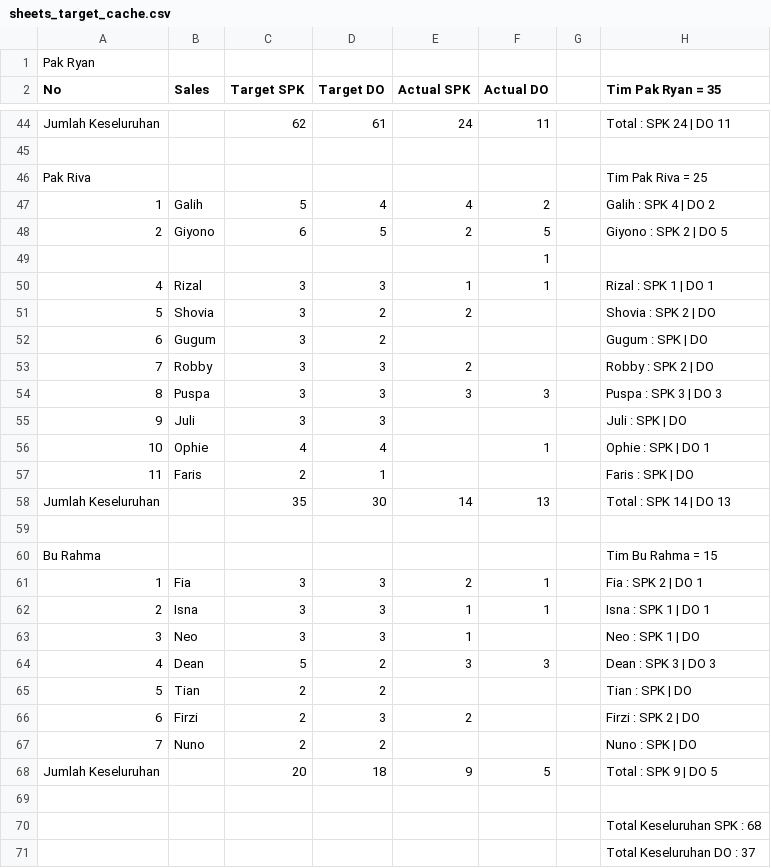
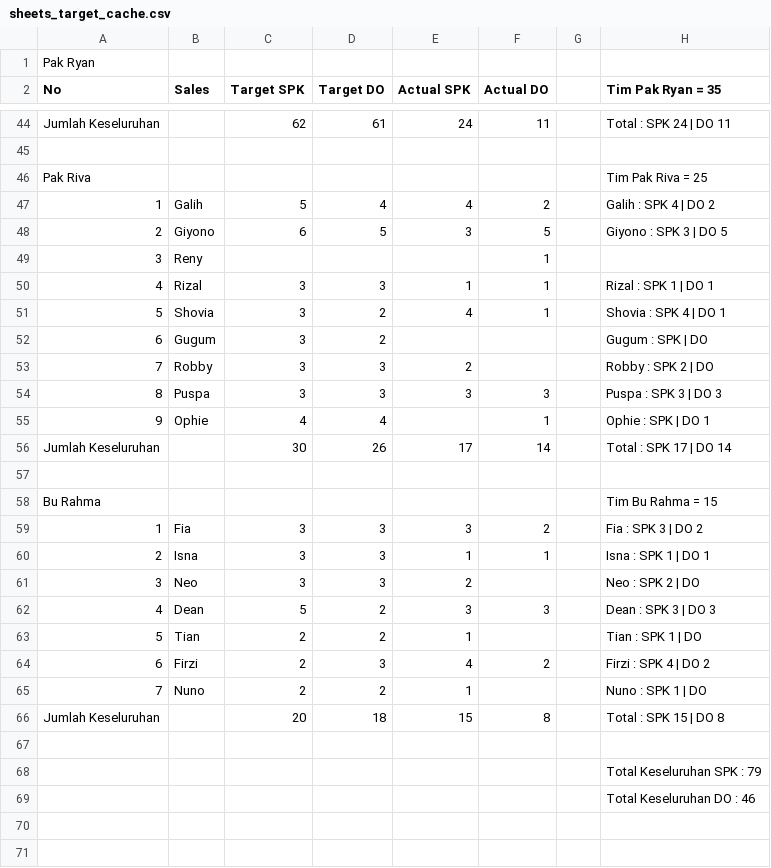
Before and after one commit to IbanYeager/sales-force, a CSV file: storage/sheets_target_cache.csv, drawn as a sheet; only a part is shown, gaps mark what is left out; the diff covers the shown part only.

```diff
--- a/storage/sheets_target_cache.csv
+++ b/storage/sheets_target_cache.csv
@@ -47,6 +47,6 @@ Pak Riva,,,,,,,Tim Pak Riva = 25
 1,Galih,5,4,4,2,,Galih : SPK 4 | DO 2
-2,Giyono,6,5,2,5,,Giyono : SPK 2 | DO 5
-,,,,,1,,
+2,Giyono,6,5,3,5,,Giyono : SPK 3 | DO 5
+3,Reny,,,,1,,
 4,Rizal,3,3,1,1,,Rizal : SPK 1 | DO 1
-5,Shovia,3,2,2,,,Shovia : SPK 2 | DO
+5,Shovia,3,2,4,1,,Shovia : SPK 4 | DO 1
 6,Gugum,3,2,,,,Gugum : SPK  | DO
@@ -54,18 +54,16 @@ Pak Riva,,,,,,,Tim Pak Riva = 25
 8,Puspa,3,3,3,3,,Puspa : SPK 3 | DO 3
-9,Juli,3,3,,,,Juli : SPK  | DO
-10,Ophie,4,4,,1,,Ophie : SPK  | DO 1
-11,Faris,2,1,,,,Faris : SPK  | DO
-Jumlah Keseluruhan,,35,30,14,13,,Total : SPK 14 | DO 13
+9,Ophie,4,4,,1,,Ophie : SPK  | DO 1
+Jumlah Keseluruhan,,30,26,17,14,,Total : SPK 17 | DO 14
 ,,,,,,,
 Bu Rahma,,,,,,,Tim Bu Rahma = 15
-1,Fia,3,3,2,1,,Fia : SPK 2 | DO 1
+1,Fia,3,3,3,2,,Fia : SPK 3 | DO 2
 2,Isna,3,3,1,1,,Isna : SPK 1 | DO 1
-3,Neo,3,3,1,,,Neo : SPK 1 | DO
+3,Neo,3,3,2,,,Neo : SPK 2 | DO
 4,Dean,5,2,3,3,,Dean : SPK 3 | DO 3
-5,Tian,2,2,,,,Tian : SPK  | DO
-6,Firzi,2,3,2,,,Firzi : SPK 2 | DO
-7,Nuno,2,2,,,,Nuno : SPK  | DO
-Jumlah Keseluruhan,,20,18,9,5,,Total : SPK 9 | DO 5
+5,Tian,2,2,1,,,Tian : SPK 1 | DO
+6,Firzi,2,3,4,2,,Firzi : SPK 4 | DO 2
+7,Nuno,2,2,1,,,Nuno : SPK 1 | DO
+Jumlah Keseluruhan,,20,18,15,8,,Total : SPK 15 | DO 8
 ,,,,,,,
-,,,,,,,Total Keseluruhan SPK : 68
-,,,,,,,Total Keseluruhan DO : 37
+,,,,,,,Total Keseluruhan SPK : 79
+,,,,,,,Total Keseluruhan DO : 46
```
Also changed, not shown: 6 edited cells elsewhere in this file, 14 other files.
